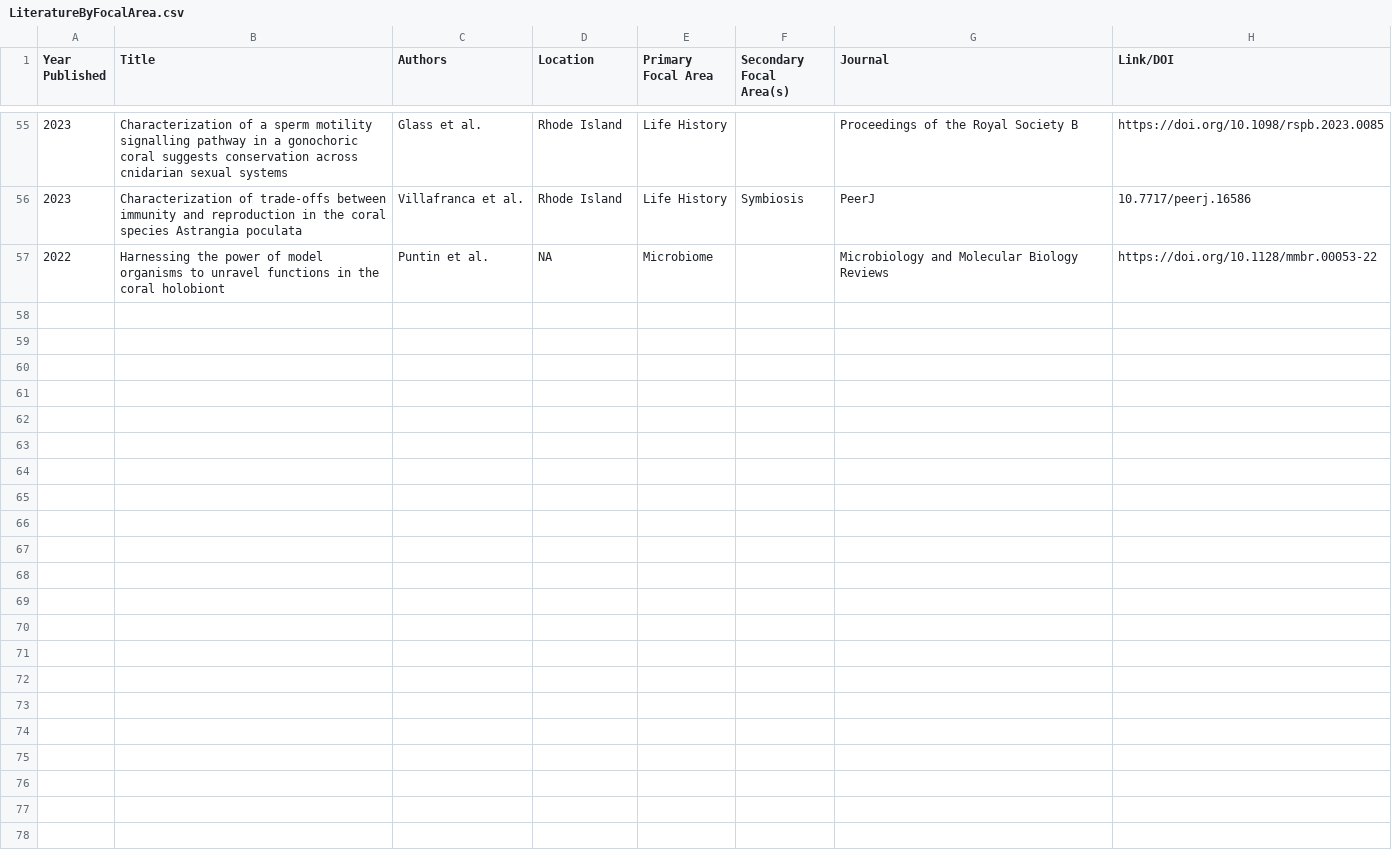
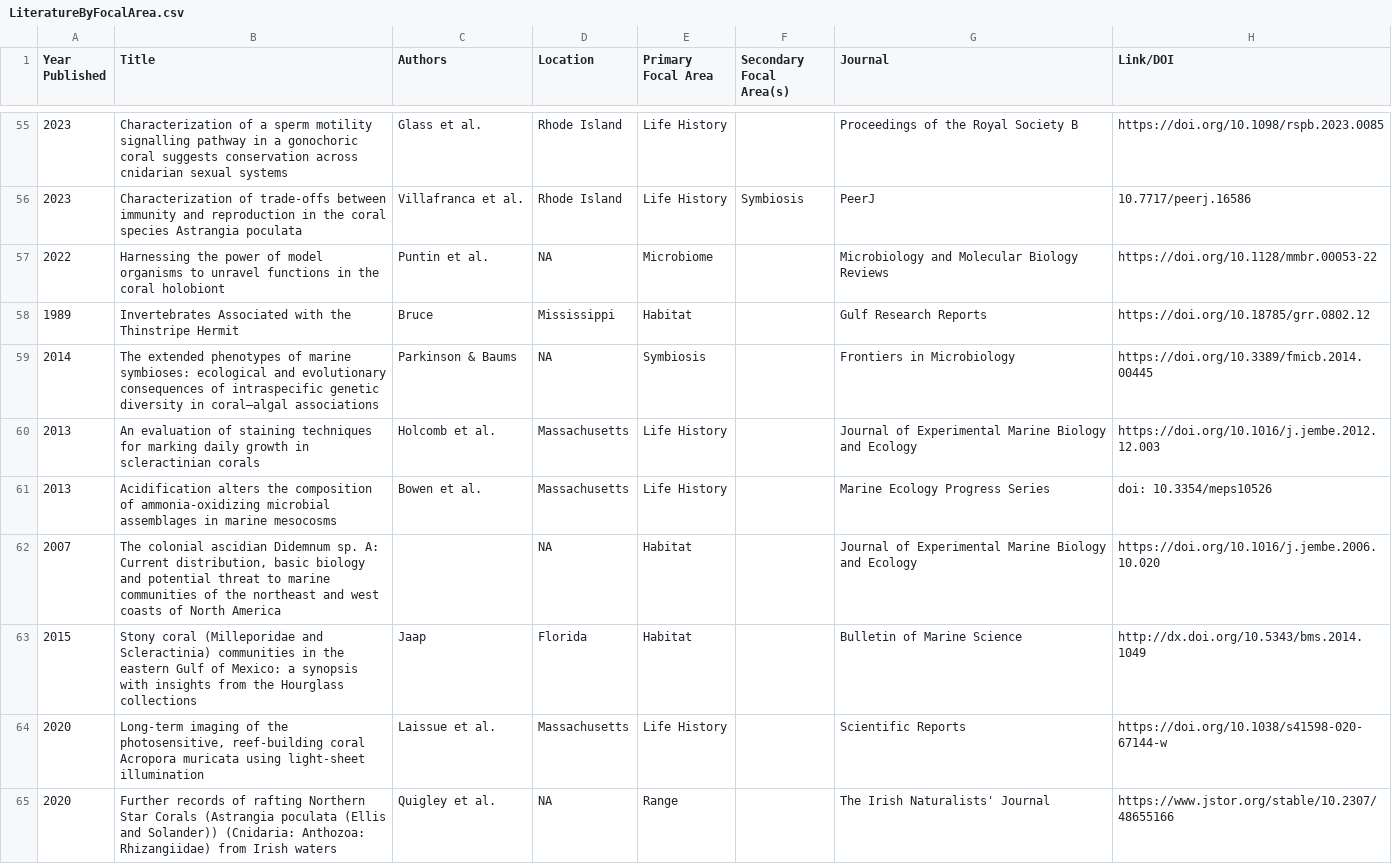
Before and after one commit to JillAshey/Astrangia_review, a CSV file: data/LiteratureByFocalArea.csv, drawn as a sheet; only a part is shown, gaps mark what is left out.

```diff
--- a/data/LiteratureByFocalArea.csv
+++ b/data/LiteratureByFocalArea.csv
@@ -57 +57,9 @@ Year Published,Title,Authors ,Location,Primary Focal Area,Secondary Focal Area(s
 2022,Harnessing the power of model organisms to unravel functions in the coral holobiont,Puntin et al. ,NA,Microbiome,,Microbiology and Molecular Biology Reviews,https://doi.org/10.1128/mmbr.00053-22
+1989,Invertebrates Associated with the Thinstripe Hermit,Bruce,Mississippi,Habitat,,Gulf Research Reports,https://doi.org/10.18785/grr.0802.12
+2014,The extended phenotypes of marine symbioses: ecological and evolutionary consequences of intraspecific genetic diversity in coral–algal associations,Parkinson & Baums,NA,Symbiosis,,Frontiers in Microbiology,https://doi.org/10.3389/fmicb.2014.00445
+2013,An evaluation of staining techniques for marking daily growth in scleractinian corals,Holcomb et al. ,Massachusetts ,Life History,,Journal of Experimental Marine Biology and Ecology,https://doi.org/10.1016/j.jembe.2012.12.003
+2013,Acidification alters the composition of ammonia-oxidizing microbial assemblages in marine mesocosms,Bowen et al. ,Massachusetts ,Life History,,Marine Ecology Progress Series,doi: 10.3354/meps10526
+2007,"The colonial ascidian Didemnum sp. A: Current distribution, basic biology and potential threat to marine communities of the northeast and west coasts of North America",,NA,Habitat,,Journal of Experimental Marine Biology and Ecology,https://doi.org/10.1016/j.jembe.2006.10.020
+2015,Stony coral (Milleporidae and Scleractinia) communities in the eastern Gulf of Mexico: a synopsis with insights from the Hourglass collections,Jaap,Florida,Habitat,,Bulletin of Marine Science,http://dx.doi.org/10.5343/bms.2014.1049
+2020,"Long-term imaging of the photosensitive, reef-building coral Acropora muricata using light-sheet illumination",Laissue et al. ,Massachusetts ,Life History,,Scientific Reports,https://doi.org/10.1038/s41598-020-67144-w
+2020,Further records of rafting Northern Star Corals (Astrangia poculata (Ellis and Solander)) (Cnidaria: Anthozoa: Rhizangiidae) from Irish waters,Quigley et al. ,NA,Range,,The Irish Naturalists' Journal,https://www.jstor.org/stable/10.2307/48655166
```
Also changed, not shown: 10 other files.
